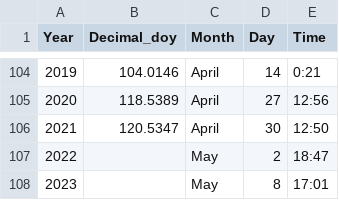
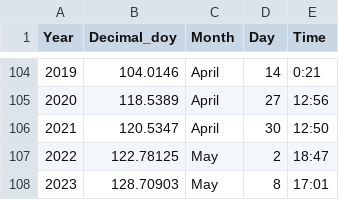
Before and after one commit to Kljorgenson/NIC, a CSV file: Data/NenanaIceClassic_1917-2021.csv, drawn as a sheet; only a part is shown, gaps mark what is left out.

```diff
--- a/Data/NenanaIceClassic_1917-2021.csv
+++ b/Data/NenanaIceClassic_1917-2021.csv
@@ -106,3 +106,3 @@ Year,Decimal_doy,Month,Day,Time
 2021,120.5347,April,30,12:50
-2022,,May,2,18:47
-2023,,May,8,17:01
+2022,122.78125,May,2,18:47
+2023,128.70903,May,8,17:01
```
Also changed, not shown: ERA5-Mar-runoff.csv, covars.csv, 4 other files.
